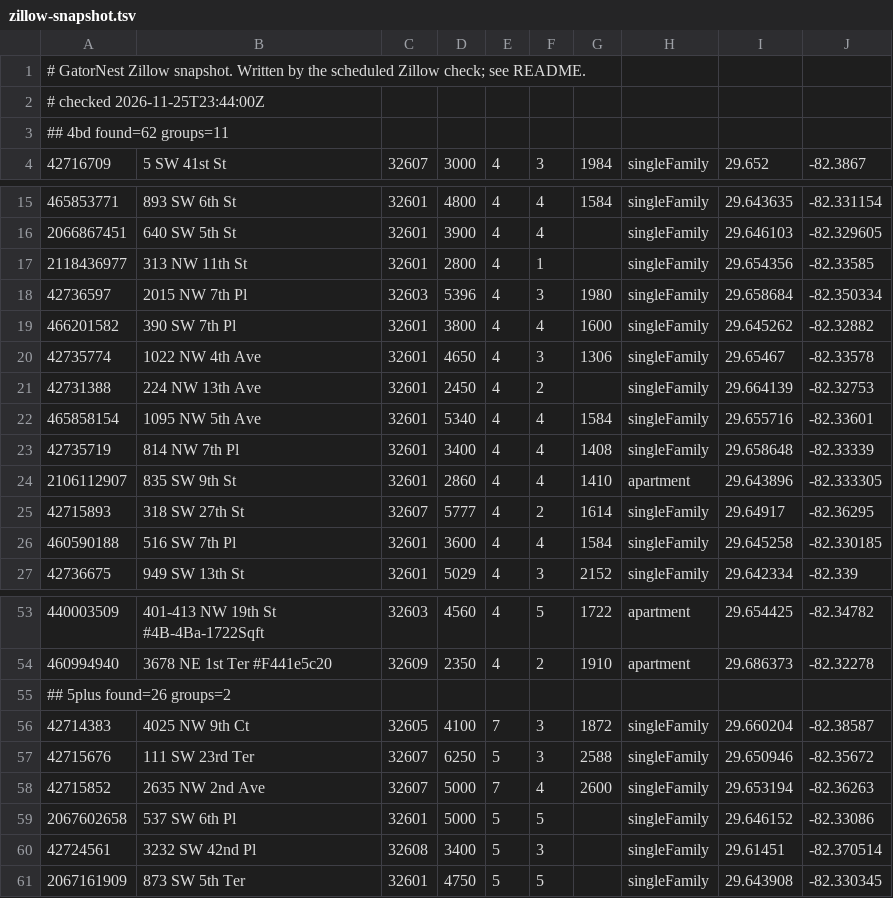
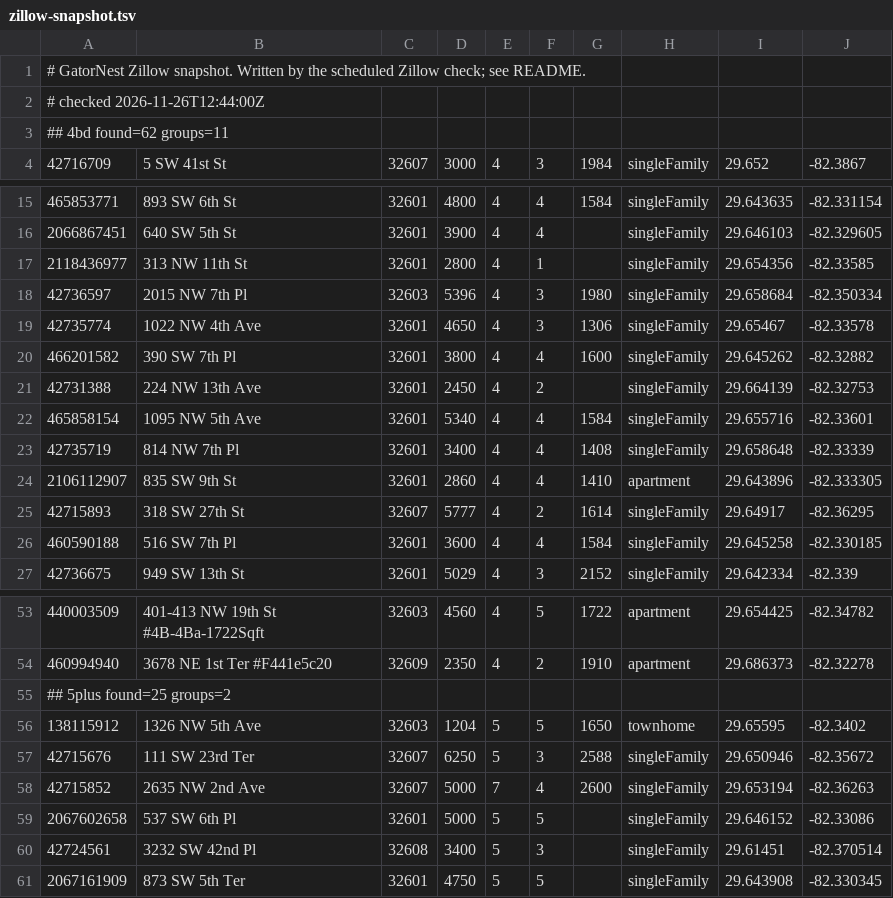
Before and after one commit to michaelknicks5-apply/gatornest, a TSV file: data-cache/zillow-snapshot.tsv, drawn as a sheet; only a part is shown, gaps mark what is left out; the diff covers the shown part only.

```diff
--- a/data-cache/zillow-snapshot.tsv
+++ b/data-cache/zillow-snapshot.tsv
@@ -1,3 +1,3 @@
 # GatorNest Zillow snapshot. Written by the scheduled Zillow check; see README.
-# checked 2026-11-25T23:44:00Z
+# checked 2026-11-26T12:44:00Z
 ## 4bd found=62 groups=11
@@ -18,4 +18,4 @@
 42736597	2015 NW 7th Pl	32603	5396	4	3	1980	singleFamily	29.658684	-82.350334
+42735774	1022 NW 4th Ave	32601	4650	4	3	1306	singleFamily	29.65467	-82.33578
 466201582	390 SW 7th Pl	32601	3800	4	4	1600	singleFamily	29.645262	-82.32882
-42735774	1022 NW 4th Ave	32601	4650	4	3	1306	singleFamily	29.65467	-82.33578
 42731388	224 NW 13th Ave	32601	2450	4	2		singleFamily	29.664139	-82.32753
@@ -54,4 +54,4 @@
 460994940	3678 NE 1st Ter #F441e5c20	32609	2350	4	2	1910	apartment	29.686373	-82.32278
-## 5plus found=26 groups=2
-42714383	4025 NW 9th Ct	32605	4100	7	3	1872	singleFamily	29.660204	-82.38587
+## 5plus found=25 groups=2
+138115912	1326 NW 5th Ave	32603	1204	5	5	1650	townhome	29.65595	-82.3402
 42715676	111 SW 23rd Ter	32607	6250	5	3	2588	singleFamily	29.650946	-82.35672
```
Also changed, not shown: 2 added rows, 2 removed rows, 1 moved row and 4 edited cells elsewhere in this file, 1 other file.
